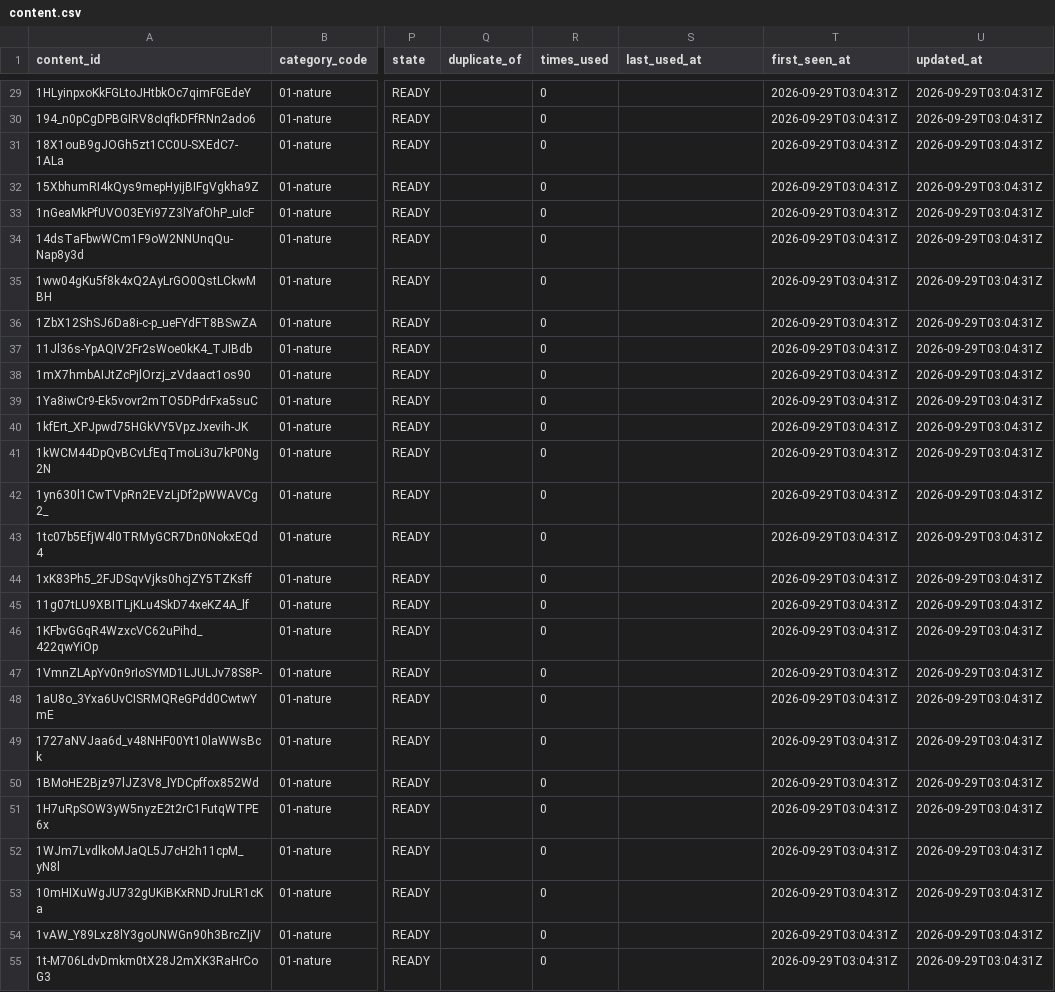
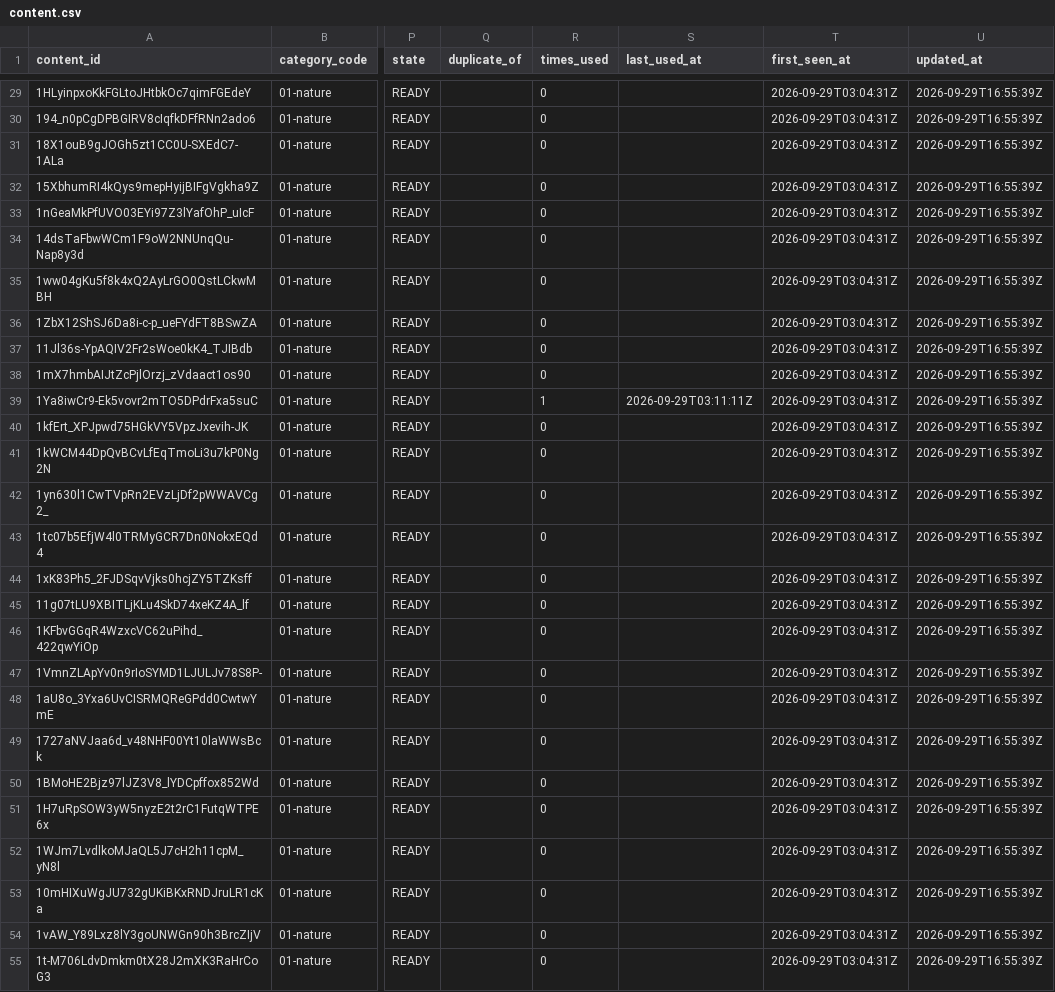
Before and after one commit to hellorifatx-mr/content-network, a CSV file: data/export/content.csv, drawn as a sheet; only a part is shown, gaps mark what is left out; the diff covers the shown part only; the diff names each change by its address in the sheet, - before the commit and + after, or states it on an @@ line.

```diff
--- a/data/export/content.csv
+++ b/data/export/content.csv
-U29:U55 (updated_at): 2026-09-29T03:04:31Z
+U29:U55 (updated_at): 2026-09-29T16:55:39Z
-R39 (times_used): 0
+R39 (times_used): 1
-S39 (last_used_at): (empty)
+S39 (last_used_at): 2026-09-29T03:11:11Z
```
Also changed, not shown: 139 edited cells elsewhere in this file, data/export/jobs.csv, 2 other files.
